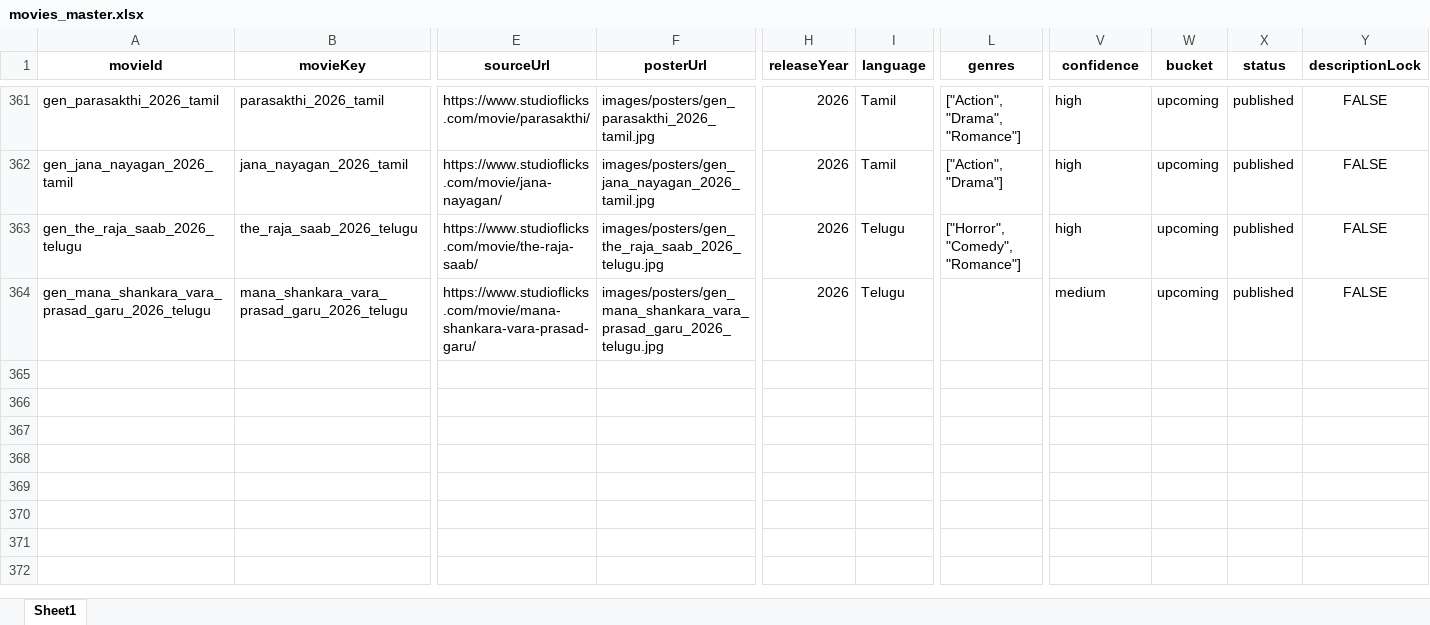
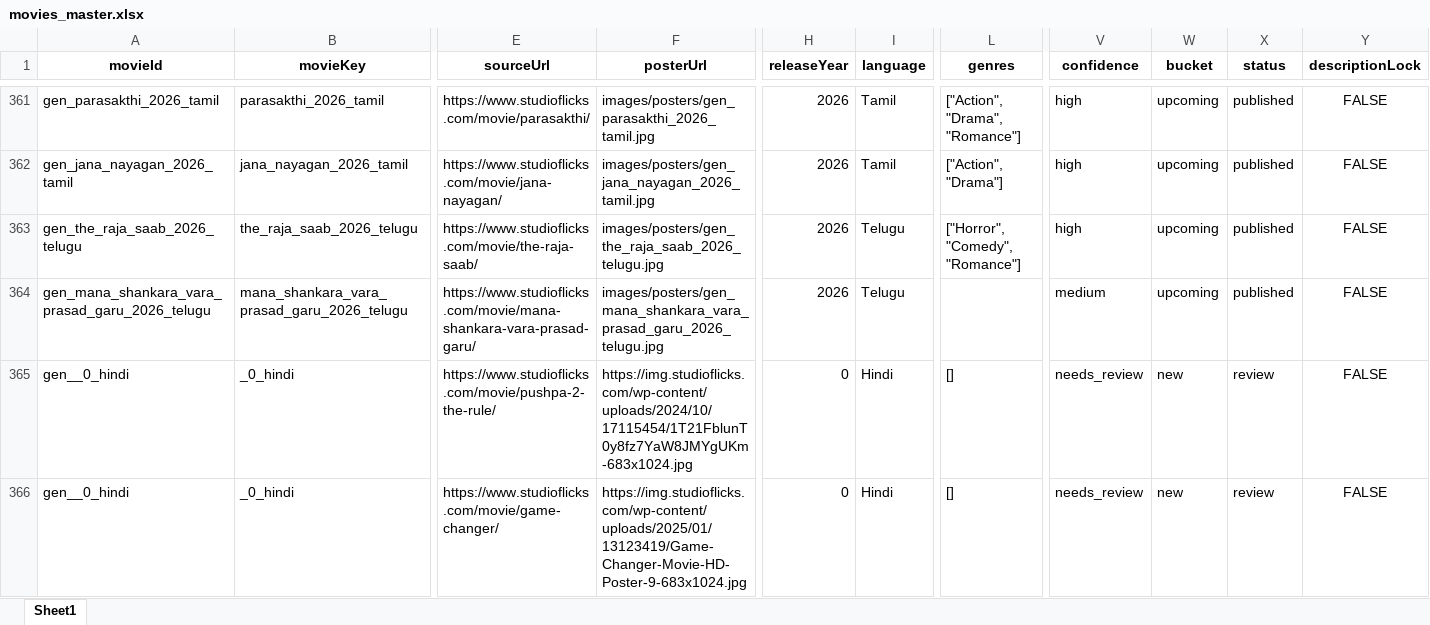
Before and after one commit to dshilpa23/MoviesRecommendation, an Excel workbook: movies_master.xlsx, sheet Sheet1, drawn as a sheet; only a part is shown, gaps mark what is left out; values as stored, in another font and other column widths than the file's, no borders; rows hold the shown columns only; the diff names each change by its address in the sheet, - before the commit and + after, or states it on an @@ line.

Commit message:
Implement working StudioFlicks scraper with BeautifulSoup

```diff
--- a/movies_master.xlsx (sheet Sheet1)
+++ b/movies_master.xlsx (sheet Sheet1)
+row 365: gen__0_hindi | _0_hindi | https://www.studioflicks.com/movie/pushpa-2-the-rule/ | https://img.studioflicks.com/wp-content/uploads/2024/10/17115454/1T21FblunT0y8fz7YaW8JMYgUKm-683x1024.jpg | 0 | Hindi | [] | needs_review | new | review | FALSE
+row 366: gen__0_hindi | _0_hindi | https://www.studioflicks.com/movie/game-changer/ | https://img.studioflicks.com/wp-content/uploads/2025/01/13123419/Game-Changer-Movie-HD-Poster-9-683x1024.jpg | 0 | Hindi | [] | needs_review | new | review | FALSE
```
Also changed, not shown: 1 other file.
